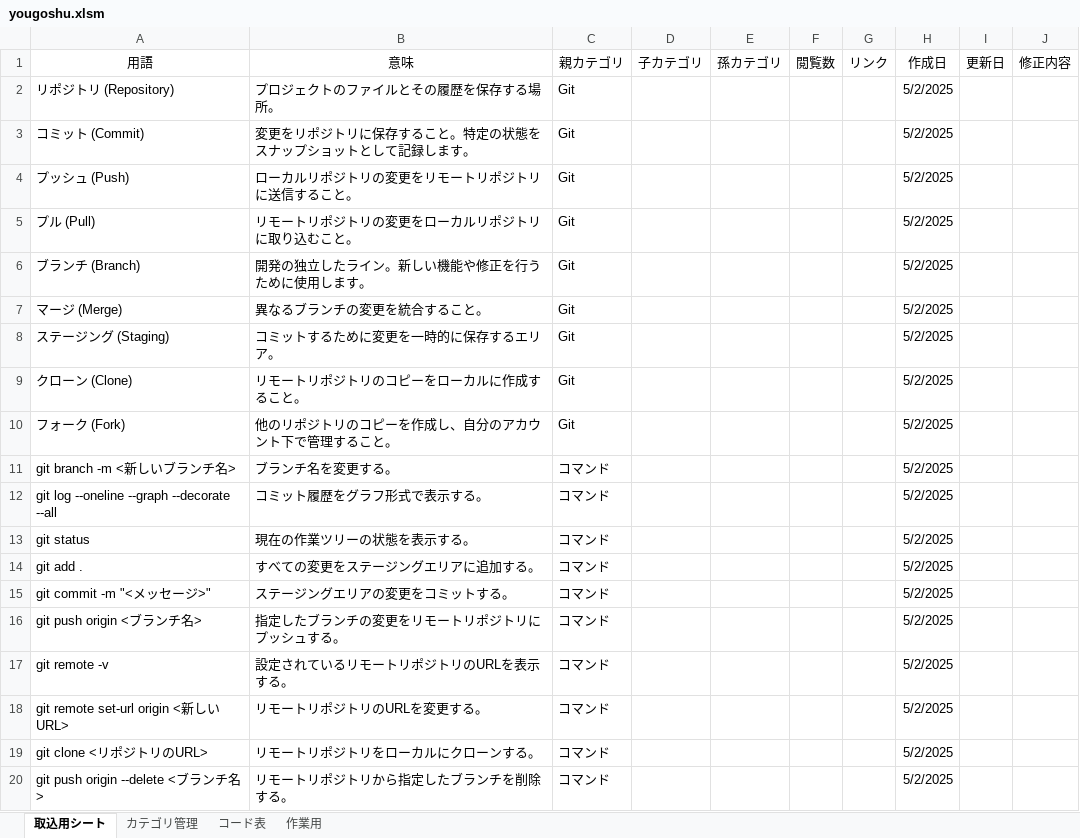
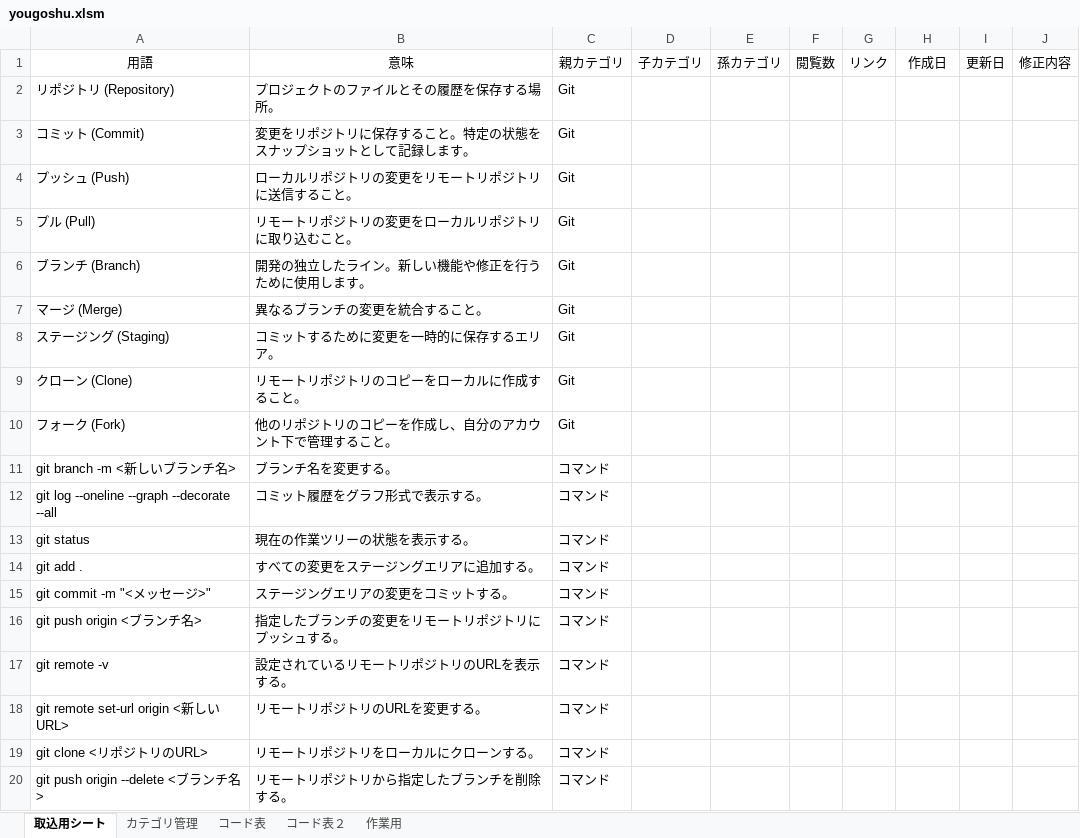
Before and after one commit to clann-jill-rui/GitProject, an Excel workbook: 用語集＿EX/yougoshu.xlsm, sheet 取込用シート, drawn as a sheet; values as stored, in another font and other column widths than the file's, no borders; the diff names each change by its address in the sheet, - before the commit and + after, or states it on an @@ line.

```diff
--- a/用語集＿EX/yougoshu.xlsm (sheet 取込用シート)
+++ b/用語集＿EX/yougoshu.xlsm (sheet 取込用シート)
+sheet tab: コード表２
-H2:H20: 5/2/2025
+H2:H20: (empty)
```
Also changed, not shown: sheet コード表, sheet 作業用, sheet カテゴリ管理, charts or pictures, 6 other files.
